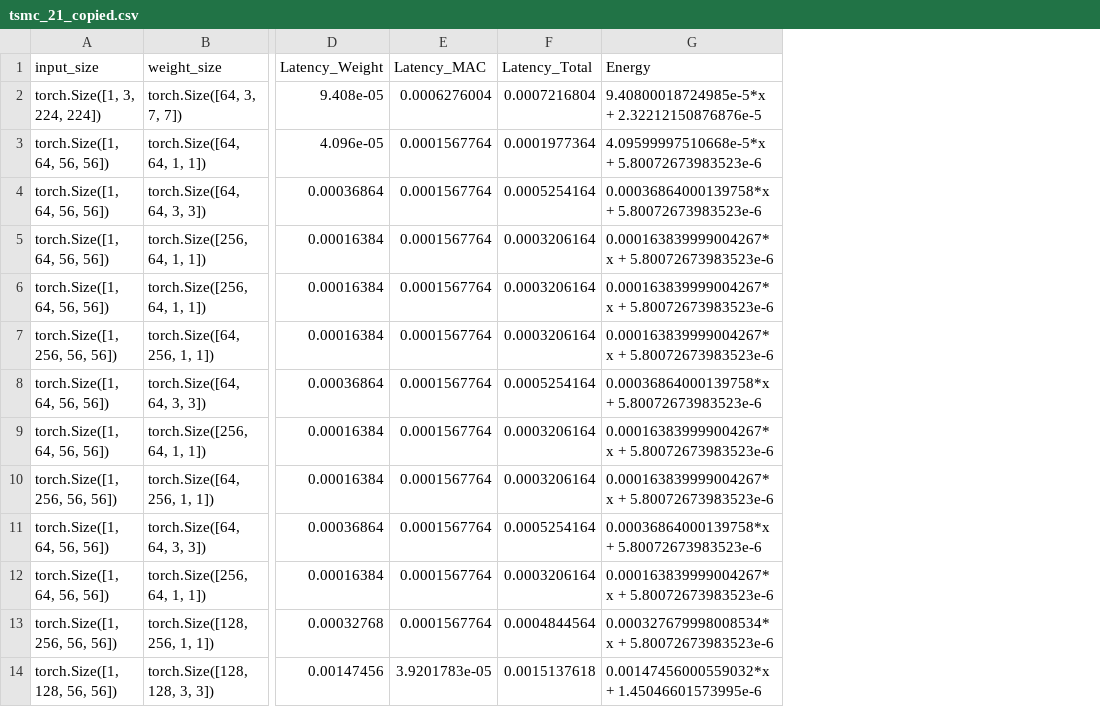
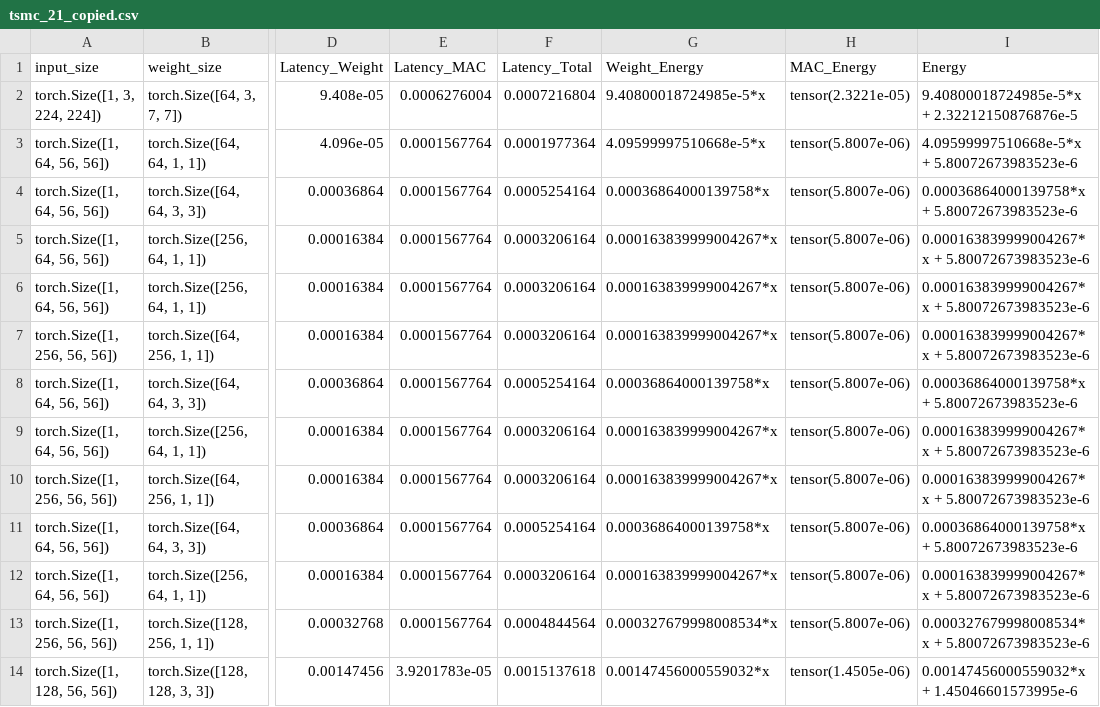
Before and after one commit to wjdrb/pim, a CSV file: tsmc_21_copied.csv, drawn as a sheet; only a part is shown, gaps mark what is left out; the diff names each change by its address in the sheet, - before the commit and + after, or states it on an @@ line.

Commit message:
second commit

```diff
--- a/tsmc_21_copied.csv
+++ b/tsmc_21_copied.csv
+column G (Weight_Energy), rows 2-14: 9.40800018724985e-5*x | 4.09599997510668e-5*x | 0.00036864000139758*x | 0.000163839999004267*x | 0.000163839999004267*x | 0.000163839999004267*x | 0.00036864000139758*x | 0.000163839999004267*x | 0.000163839999004267*x | 0.00036864000139758*x | 0.000163839999004267*x | 0.000327679998008534*x | 0.00147456000559032*x
+column H (MAC_Energy), rows 2-14: tensor(2.3221e-05) | tensor(5.8007e-06) | tensor(5.8007e-06) | tensor(5.8007e-06) | tensor(5.8007e-06) | tensor(5.8007e-06) | tensor(5.8007e-06) | tensor(5.8007e-06) | tensor(5.8007e-06) | tensor(5.8007e-06) | tensor(5.8007e-06) | tensor(5.8007e-06) | tensor(1.4505e-06)
```
